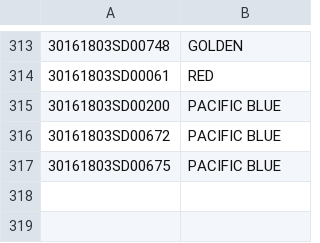
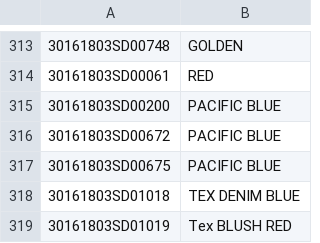
Before and after one commit to STK101/godrej_linebalancing_final, a CSV file: bpr_colour_mas.csv, drawn as a sheet; only a part is shown, gaps mark what is left out; the diff names each change by its address in the sheet, - before the commit and + after, or states it on an @@ line.

Commit message:
added neolites

```diff
--- a/bpr_colour_mas.csv
+++ b/bpr_colour_mas.csv
+row 318: 30161803SD01018 | TEX DENIM BLUE
+row 319: 30161803SD01019 | Tex BLUSH RED
```
